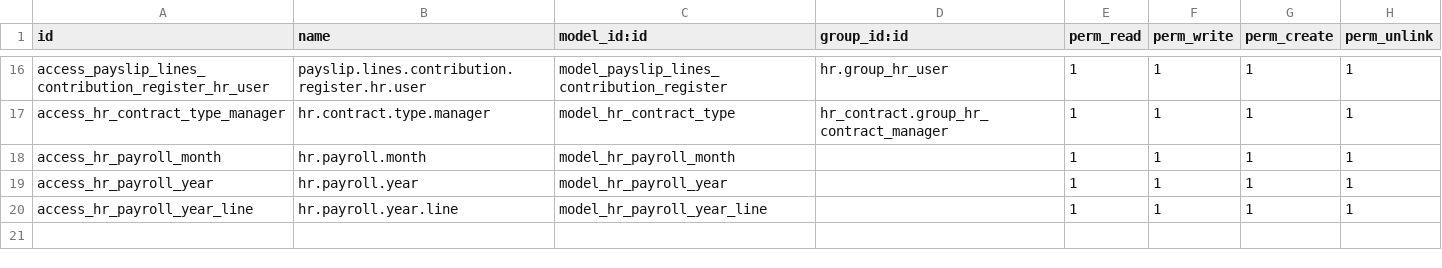
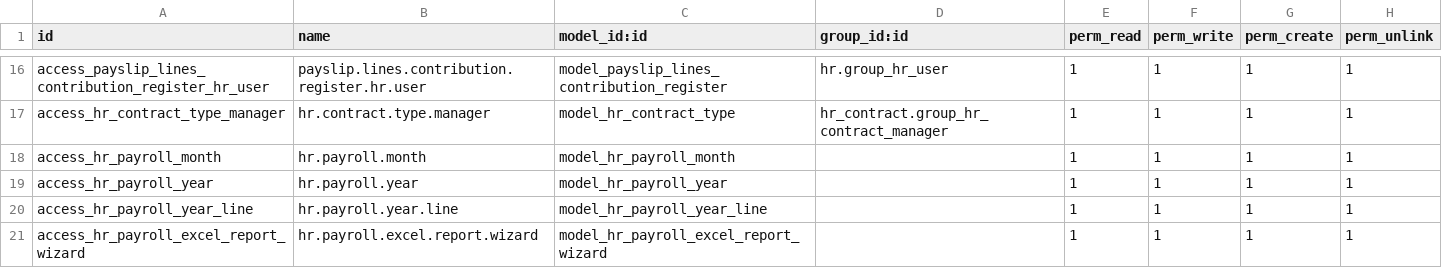
Before and after one commit to praveenmr09/srp_rmc_pollachi, a CSV file: srp_rmc_contractions/om_hr_payroll/security/ir.model.access.csv, drawn as a sheet; only a part is shown, gaps mark what is left out; the diff names each change by its address in the sheet, - before the commit and + after, or states it on an @@ line.

Commit message:
[UPDATED] Om HR Payroll

```diff
--- a/srp_rmc_contractions/om_hr_payroll/security/ir.model.access.csv
+++ b/srp_rmc_contractions/om_hr_payroll/security/ir.model.access.csv
+row 21: access_hr_payroll_excel_report_wizard | hr.payroll.excel.report.wizard | model_hr_payroll_excel_report_wizard |  | 1 | 1 | 1 | 1
```
Also changed, not shown: 10 other files.
